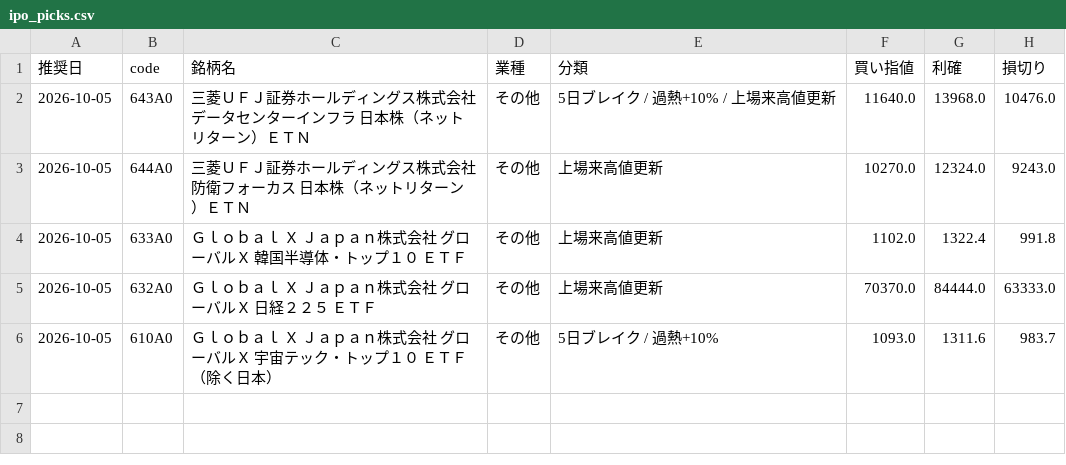
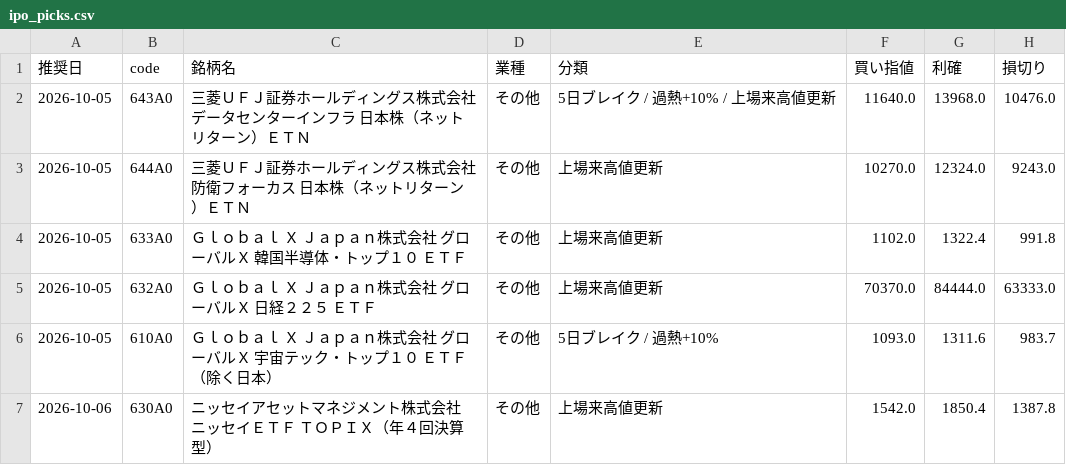
Before and after one commit to hamaba0217-wq/kabu, a CSV file: history/ipo_picks.csv, drawn as a sheet.

```diff
--- a/history/ipo_picks.csv
+++ b/history/ipo_picks.csv
@@ -6 +6,2 @@
 2026-10-05,610A0,Ｇｌｏｂａｌ　Ｘ　Ｊａｐａｎ株式会社　グローバルＸ　宇宙テック・トップ１０　ＥＴＦ（除く日本）,その他,5日ブレイク / 過熱+10%,1093.0,1311.6,983.7
+2026-10-06,630A0,ニッセイアセットマネジメント株式会社　ニッセイＥＴＦ　ＴＯＰＩＸ（年４回決算型）,その他,上場来高値更新,1542.0,1850.4,1387.8
```
Also changed, not shown: history/picks.csv, 4 other files.
